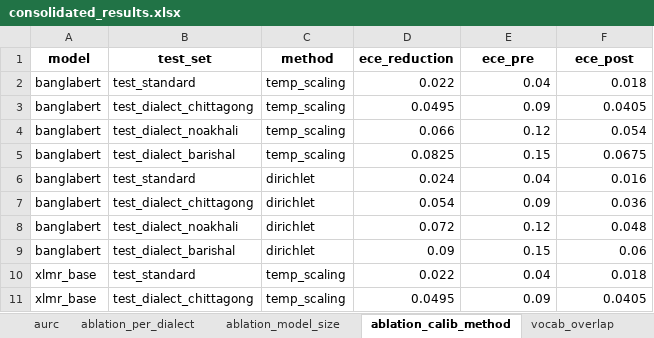
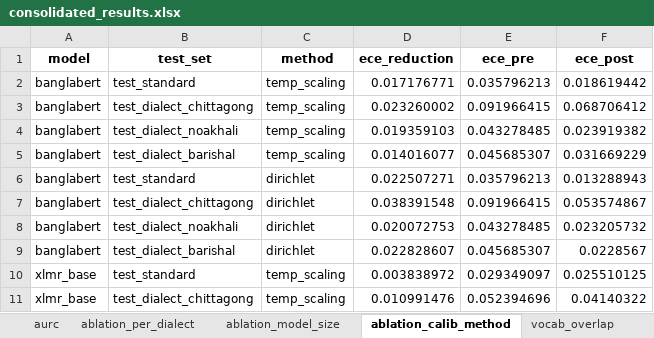
Before and after one commit to TahlilMahfuz/iccit2026-bangla-dialect-calibration, an Excel workbook: outputs/consolidated_results.xlsx, sheet ablation_calib_method, drawn as a sheet; only a part is shown; values as stored, in another font and other column widths than the file's, no borders; the diff covers the shown part only; the diff names each change by its address in the sheet, - before the commit and + after, or states it on an @@ line.

Commit message:
Updated_Role 4: ablations, consolidated results, paper draft skeleton

```diff
--- a/outputs/consolidated_results.xlsx (sheet ablation_calib_method)
+++ b/outputs/consolidated_results.xlsx (sheet ablation_calib_method)
-D2 (ece_reduction): 0.022
+D2 (ece_reduction): 0.017176771
-E2 (ece_pre): 0.04
+E2 (ece_pre): 0.035796213
-F2 (ece_post): 0.018
+F2 (ece_post): 0.018619442
-D3 (ece_reduction): 0.0495
+D3 (ece_reduction): 0.023260002
-E3 (ece_pre): 0.09
+E3 (ece_pre): 0.091966415
-F3 (ece_post): 0.0405
+F3 (ece_post): 0.068706412
-D4 (ece_reduction): 0.066
+D4 (ece_reduction): 0.019359103
-E4 (ece_pre): 0.12
+E4 (ece_pre): 0.043278485
-F4 (ece_post): 0.054
+F4 (ece_post): 0.023919382
-D5 (ece_reduction): 0.0825
+D5 (ece_reduction): 0.014016077
-E5 (ece_pre): 0.15
+E5 (ece_pre): 0.045685307
-F5 (ece_post): 0.0675
+F5 (ece_post): 0.031669229
-D6 (ece_reduction): 0.024
+D6 (ece_reduction): 0.022507271
-E6 (ece_pre): 0.04
+E6 (ece_pre): 0.035796213
-F6 (ece_post): 0.016
+F6 (ece_post): 0.013288943
-D7 (ece_reduction): 0.054
+D7 (ece_reduction): 0.038391548
-E7 (ece_pre): 0.09
+E7 (ece_pre): 0.091966415
-F7 (ece_post): 0.036
+F7 (ece_post): 0.053574867
-D8 (ece_reduction): 0.072
+D8 (ece_reduction): 0.020072753
-E8 (ece_pre): 0.12
+E8 (ece_pre): 0.043278485
-F8 (ece_post): 0.048
+F8 (ece_post): 0.023205732
-D9 (ece_reduction): 0.09
+D9 (ece_reduction): 0.022828607
-E9 (ece_pre): 0.15
+E9 (ece_pre): 0.045685307
-F9 (ece_post): 0.06
+F9 (ece_post): 0.0228567
-D10 (ece_reduction): 0.022
+D10 (ece_reduction): 0.003838972
-E10 (ece_pre): 0.04
+E10 (ece_pre): 0.029349097
-F10 (ece_post): 0.018
+F10 (ece_post): 0.025510125
-D11 (ece_reduction): 0.0495
+D11 (ece_reduction): 0.010991476
-E11 (ece_pre): 0.09
+E11 (ece_pre): 0.052394696
-F11 (ece_post): 0.0405
+F11 (ece_post): 0.04140322
```
Also changed, not shown: 4 removed rows and 30 edited cells elsewhere in this sheet, sheet calibration_metrics, sheet aurc, sheet accuracy_f1, sheet ablation_per_dialect, sheet ablation_model_size, sheet vocab_overlap, 13 other files.
